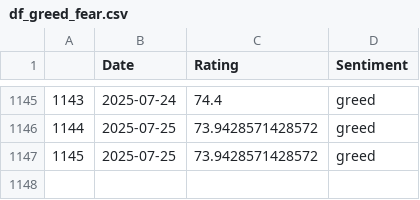
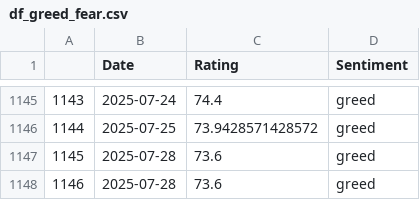
Before and after one commit to TRAVEL-GVM/Data, a CSV file: Data/Market Risk/df_greed_fear.csv, drawn as a sheet; only a part is shown, gaps mark what is left out.

```diff
--- a/Data/Market Risk/df_greed_fear.csv
+++ b/Data/Market Risk/df_greed_fear.csv
@@ -1146,2 +1146,3 @@
 1144,2025-07-25,73.9428571428572,greed
-1145,2025-07-25,73.9428571428572,greed
+1145,2025-07-28,73.6,greed
+1146,2025-07-28,73.6,greed
```
Also changed, not shown: Data/Market Risk/df_benchmarks.csv, Data/Market Risk/df_fx.csv, 1 other file.
